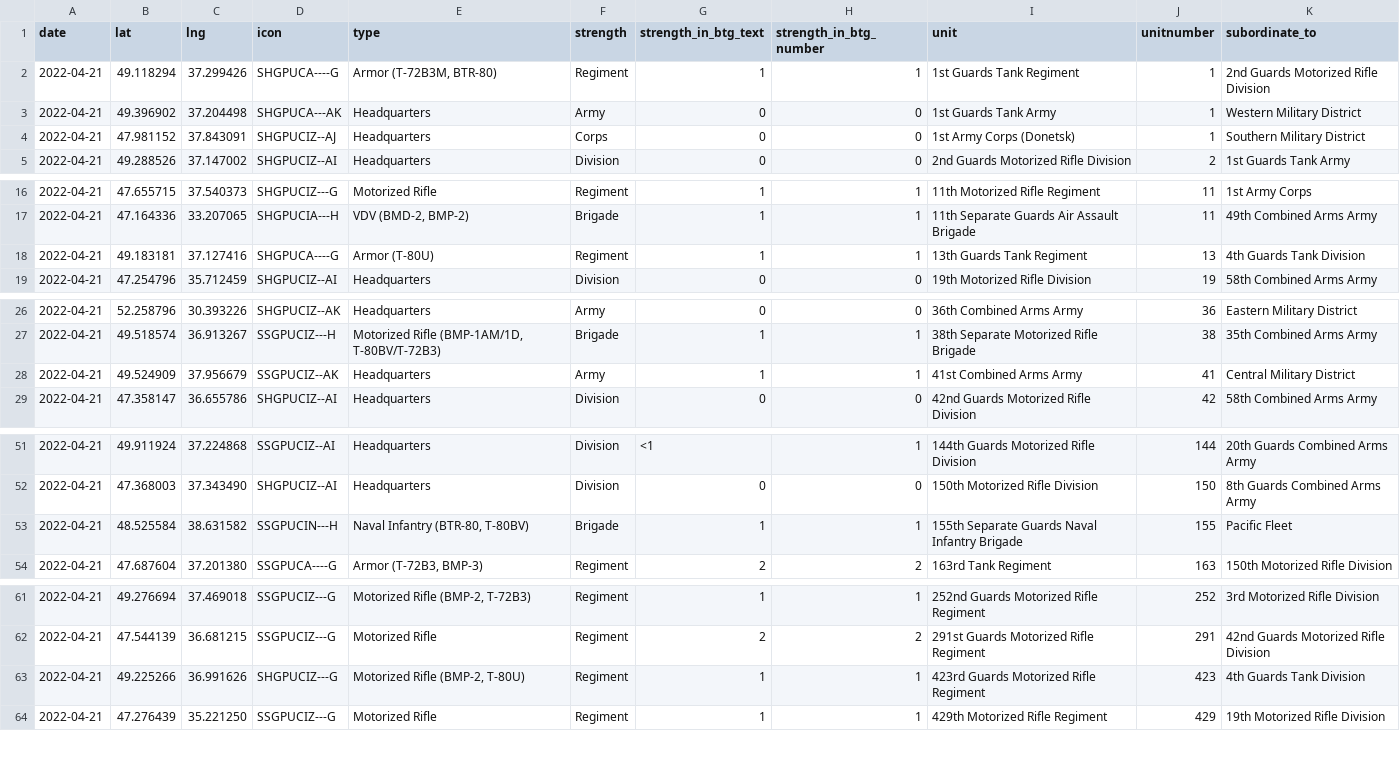
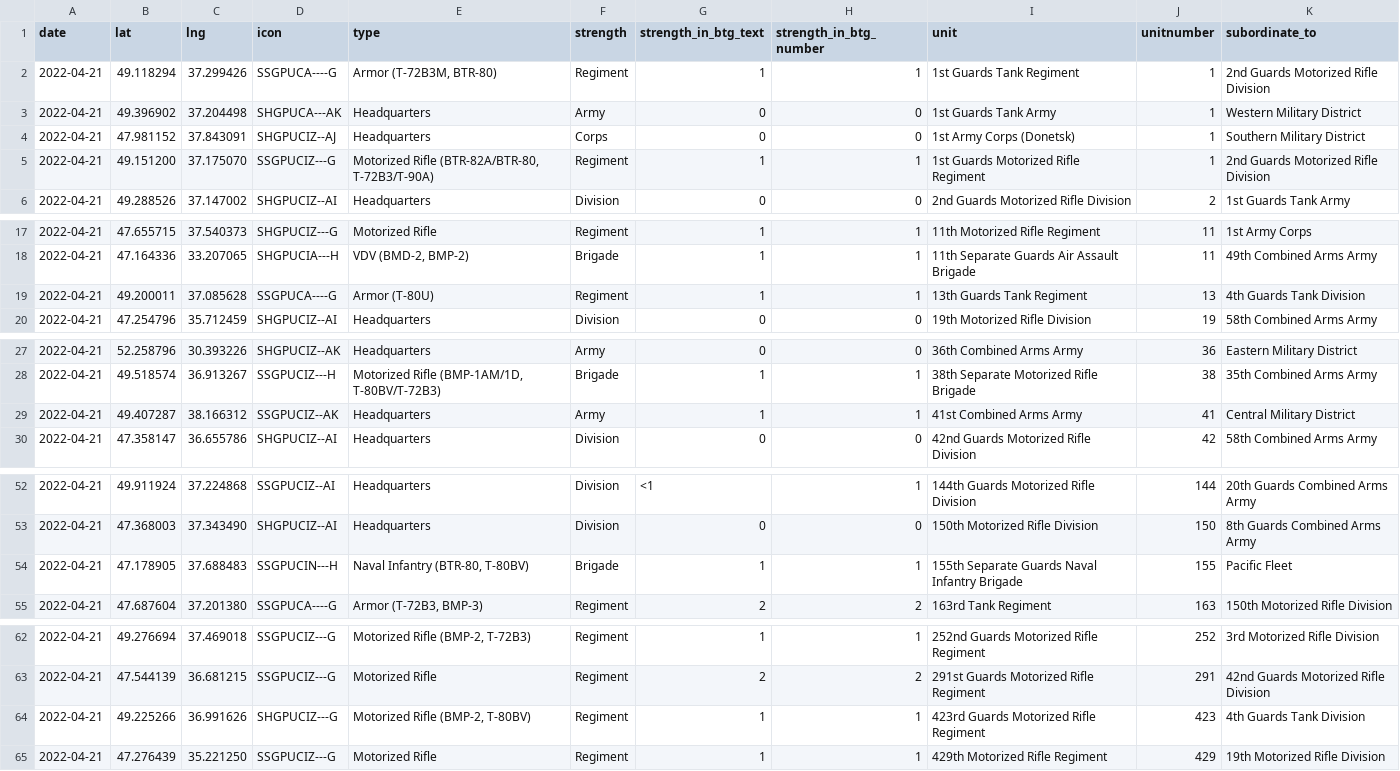
Before and after one commit to simonhuwiler/uawardata, a CSV file: data/csv/units_current.csv, drawn as a sheet; only a part is shown, gaps mark what is left out.

```diff
--- a/data/csv/units_current.csv
+++ b/data/csv/units_current.csv
@@ -1,5 +1,6 @@
 date,lat,lng,icon,type,strength,strength_in_btg_text,strength_in_btg_number,unit,unitnumber,subordinate_to
-2022-04-21,49.118294,37.299426,SHGPUCA----G,"Armor (T-72B3M, BTR-80)",Regiment,1,1,1st Guards Tank Regiment,1,2nd Guards Motorized Rifle Division
+2022-04-21,49.118294,37.299426,SSGPUCA----G,"Armor (T-72B3M, BTR-80)",Regiment,1,1,1st Guards Tank Regiment,1,2nd Guards Motorized Rifle Division
 2022-04-21,49.396902,37.204498,SHGPUCA---AK,Headquarters,Army,0,0,1st Guards Tank Army,1,Western Military District
 2022-04-21,47.981152,37.843091,SHGPUCIZ--AJ,Headquarters,Corps,0,0,1st Army Corps (Donetsk),1,Southern Military District
+2022-04-21,49.151200,37.175070,SSGPUCIZ---G,"Motorized Rifle (BTR-82A/BTR-80, T-72B3/T-90A)",Regiment,1,1,1st Guards Motorized Rifle Regiment,1,2nd Guards Motorized Rifle Division
 2022-04-21,49.288526,37.147002,SHGPUCIZ--AI,Headquarters,Division,0,0,2nd Guards Motorized Rifle Division,2,1st Guards Tank Army
@@ -17,3 +18,3 @@ date,lat,lng,icon,type,strength,strength_in_btg_text,strength_in_btg_number,unit
 2022-04-21,47.164336,33.207065,SHGPUCIA---H,"VDV (BMD-2, BMP-2)",Brigade,1,1,11th Separate Guards Air Assault Brigade,11,49th Combined Arms Army
-2022-04-21,49.183181,37.127416,SHGPUCA----G,Armor (T-80U),Regiment,1,1,13th Guards Tank Regiment,13,4th Guards Tank Division
+2022-04-21,49.200011,37.085628,SSGPUCA----G,Armor (T-80U),Regiment,1,1,13th Guards Tank Regiment,13,4th Guards Tank Division
 2022-04-21,47.254796,35.712459,SHGPUCIZ--AI,Headquarters,Division,0,0,19th Motorized Rifle Division,19,58th Combined Arms Army
@@ -27,3 +28,3 @@ date,lat,lng,icon,type,strength,strength_in_btg_text,strength_in_btg_number,unit
 2022-04-21,49.518574,36.913267,SSGPUCIZ---H,"Motorized Rifle (BMP-1AM/1D, T-80BV/T-72B3)",Brigade,1,1,38th Separate Motorized Rifle Brigade,38,35th Combined Arms Army
-2022-04-21,49.524909,37.956679,SSGPUCIZ--AK,Headquarters,Army,1,1,41st Combined Arms Army,41,Central Military District
+2022-04-21,49.407287,38.166312,SSGPUCIZ--AK,Headquarters,Army,1,1,41st Combined Arms Army,41,Central Military District
 2022-04-21,47.358147,36.655786,SHGPUCIZ--AI,Headquarters,Division,0,0,42nd Guards Motorized Rifle Division,42,58th Combined Arms Army
@@ -52,3 +53,3 @@ date,lat,lng,icon,type,strength,strength_in_btg_text,strength_in_btg_number,unit
 2022-04-21,47.368003,37.343490,SHGPUCIZ--AI,Headquarters,Division,0,0,150th Motorized Rifle Division,150,8th Guards Combined Arms Army
-2022-04-21,48.525584,38.631582,SSGPUCIN---H,"Naval Infantry (BTR-80, T-80BV)",Brigade,1,1,155th Separate Guards Naval Infantry Brigade,155,Pacific Fleet
+2022-04-21,47.178905,37.688483,SSGPUCIN---H,"Naval Infantry (BTR-80, T-80BV)",Brigade,1,1,155th Separate Guards Naval Infantry Brigade,155,Pacific Fleet
 2022-04-21,47.687604,37.201380,SSGPUCA----G,"Armor (T-72B3, BMP-3)",Regiment,2,2,163rd Tank Regiment,163,150th Motorized Rifle Division
@@ -62,3 +63,3 @@ date,lat,lng,icon,type,strength,strength_in_btg_text,strength_in_btg_number,unit
 2022-04-21,47.544139,36.681215,SSGPUCIZ---G,Motorized Rifle,Regiment,2,2,291st Guards Motorized Rifle Regiment,291,42nd Guards Motorized Rifle Division
-2022-04-21,49.225266,36.991626,SHGPUCIZ---G,"Motorized Rifle (BMP-2, T-80U)",Regiment,1,1,423rd Guards Motorized Rifle Regiment,423,4th Guards Tank Division
+2022-04-21,49.225266,36.991626,SHGPUCIZ---G,"Motorized Rifle (BMP-2, T-80BV)",Regiment,1,1,423rd Guards Motorized Rifle Regiment,423,4th Guards Tank Division
 2022-04-21,47.276439,35.221250,SSGPUCIZ---G,Motorized Rifle,Regiment,1,1,429th Motorized Rifle Regiment,429,19th Motorized Rifle Division
```
Also changed, not shown: data/csv/units_all.csv, 2 other files.
